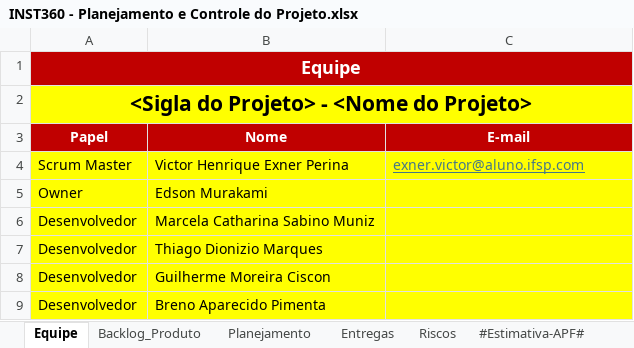
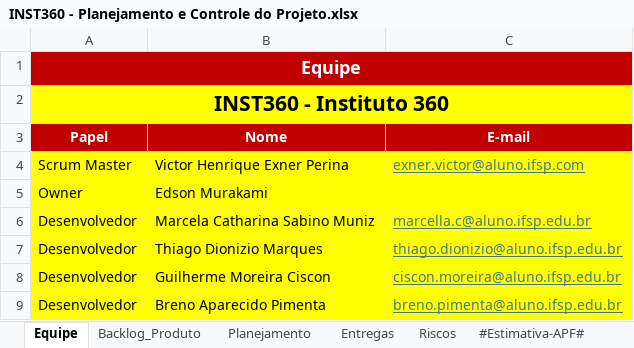
Before and after one commit to victor-exner/Instituto-360, an Excel workbook: 6.Gerenciamento de Projeto/INST360 - Planejamento e Controle do Projeto.xlsx, sheet Equipe, drawn as a sheet; values as stored, in another font and other column widths than the file's, no borders; the diff names each change by its address in the sheet, - before the commit and + after, or states it on an @@ line.

```diff
--- a/6.Gerenciamento de Projeto/INST360 - Planejamento e Controle do Projeto.xlsx (sheet Equipe)
+++ b/6.Gerenciamento de Projeto/INST360 - Planejamento e Controle do Projeto.xlsx (sheet Equipe)
-A2 (Papel): <Sigla do Projeto> - <Nome do Projeto>
+A2 (Papel): INST360 - Instituto 360
-C6 (E-mail): (empty)
+C6 (E-mail): marcella.c@aluno.ifsp.edu.br
-C7 (E-mail): (empty)
+C7 (E-mail): thiago.dionizio@aluno.ifsp.edu.br
-C8 (E-mail): (empty)
+C8 (E-mail): ciscon.moreira@aluno.ifsp.edu.br
-C9 (E-mail): (empty)
+C9 (E-mail): breno.pimenta@aluno.ifsp.edu.br
```
Also changed, not shown: sheet Backlog_Produto, sheet Entregas, sheet Planejamento, formulas that keep their value, charts or pictures.
